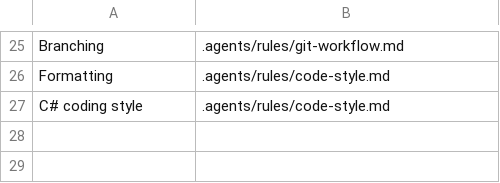
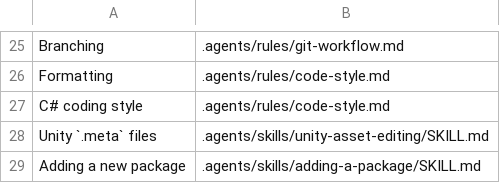
Before and after one commit to jahandideh-iman/unitypackages, a TSV file: .agents/rules/MANIFEST.tsv, drawn as a sheet; only a part is shown, gaps mark what is left out.

```diff
--- a/.agents/rules/MANIFEST.tsv
+++ b/.agents/rules/MANIFEST.tsv
@@ -27 +27,3 @@ Formatting	.agents/rules/code-style.md
 C# coding style	.agents/rules/code-style.md
+Unity `.meta` files	.agents/skills/unity-asset-editing/SKILL.md
+Adding a new package	.agents/skills/adding-a-package/SKILL.md
```
Also changed, not shown: 13 other files.
